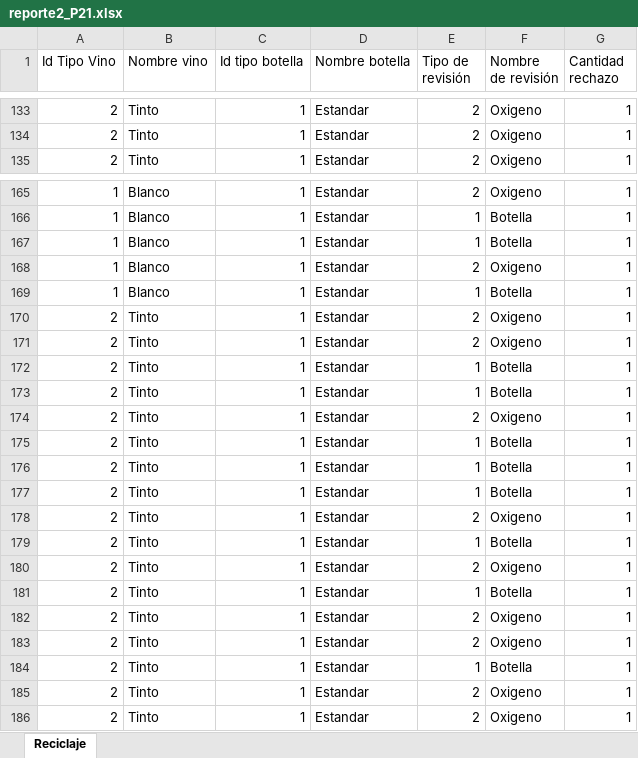
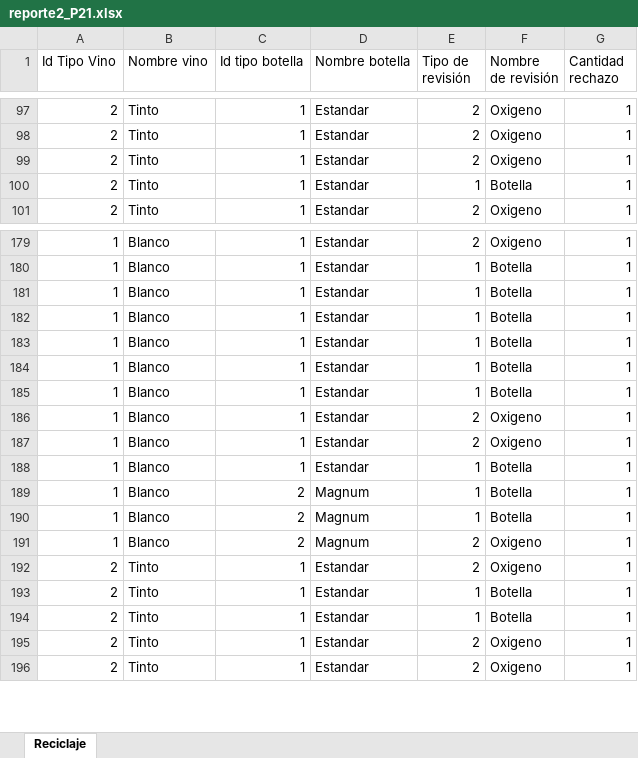
Before and after one commit to herrera1506/PModela, an Excel workbook: reporte2_P21.xlsx, sheet Reciclaje, drawn as a sheet; only a part is shown, gaps mark what is left out; values as stored, in another font and other column widths than the file's, no borders; removed rows and columns are numbered as before the commit, all else as after; the diff covers the shown part only; the diff names each change by its address in the sheet, - before the commit and + after, or states it on an @@ line.

```diff
--- a/reporte2_P21.xlsx (sheet Reciclaje)
+++ b/reporte2_P21.xlsx (sheet Reciclaje)
@@ row 81 moved to row 99: 2 @@
@@ row 76 moved to row 100: 2 @@
+row 182: 1 | Blanco | 1 | Estandar | 1 | Botella | 1
+row 183: 1 | Blanco | 1 | Estandar | 1 | Botella | 1
+row 184: 1 | Blanco | 1 | Estandar | 1 | Botella | 1
+row 185: 1 | Blanco | 1 | Estandar | 1 | Botella | 1
+row 186: 1 | Blanco | 1 | Estandar | 2 | Oxigeno | 1
-row 170: 2 | Tinto | 1 | Estandar | 2 | Oxigeno | 1
+row 189: 1 | Blanco | 2 | Magnum | 1 | Botella | 1
+row 190: 1 | Blanco | 2 | Magnum | 1 | Botella | 1
+row 191: 1 | Blanco | 2 | Magnum | 2 | Oxigeno | 1
@@ row 173 moved to row 169: 2 @@
-row 174: 2 | Tinto | 1 | Estandar | 2 | Oxigeno | 1
@@ row 175 moved to row 170: 2 @@
-row 176: 2 | Tinto | 1 | Estandar | 1 | Botella | 1
-row 177: 2 | Tinto | 1 | Estandar | 1 | Botella | 1
-row 178: 2 | Tinto | 1 | Estandar | 2 | Oxigeno | 1
-row 179: 2 | Tinto | 1 | Estandar | 1 | Botella | 1
-row 180: 2 | Tinto | 1 | Estandar | 2 | Oxigeno | 1
-row 181: 2 | Tinto | 1 | Estandar | 1 | Botella | 1
-row 182: 2 | Tinto | 1 | Estandar | 2 | Oxigeno | 1
-row 183: 2 | Tinto | 1 | Estandar | 2 | Oxigeno | 1
```
Also changed, not shown: 19 added rows, 17 removed rows and 42 moved rows elsewhere in this sheet, WineCompany.xlsx, 3 other files.
